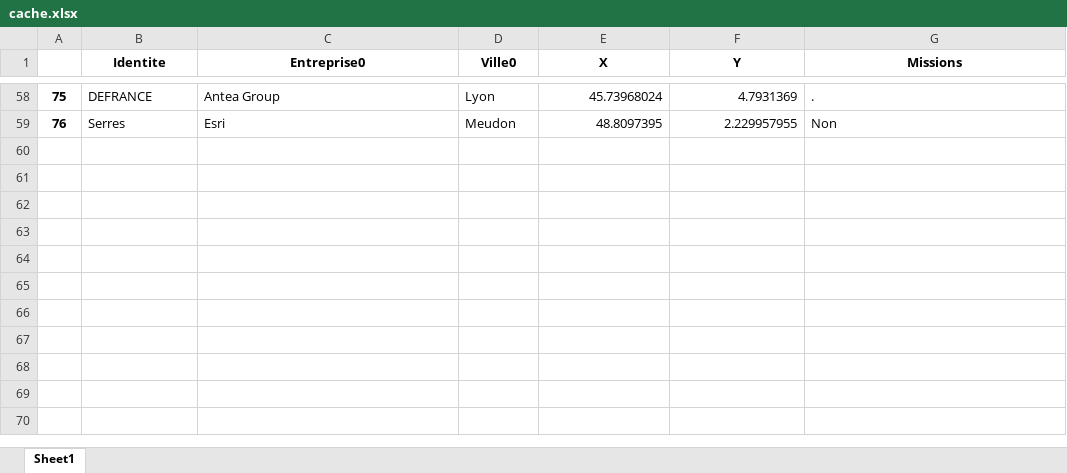
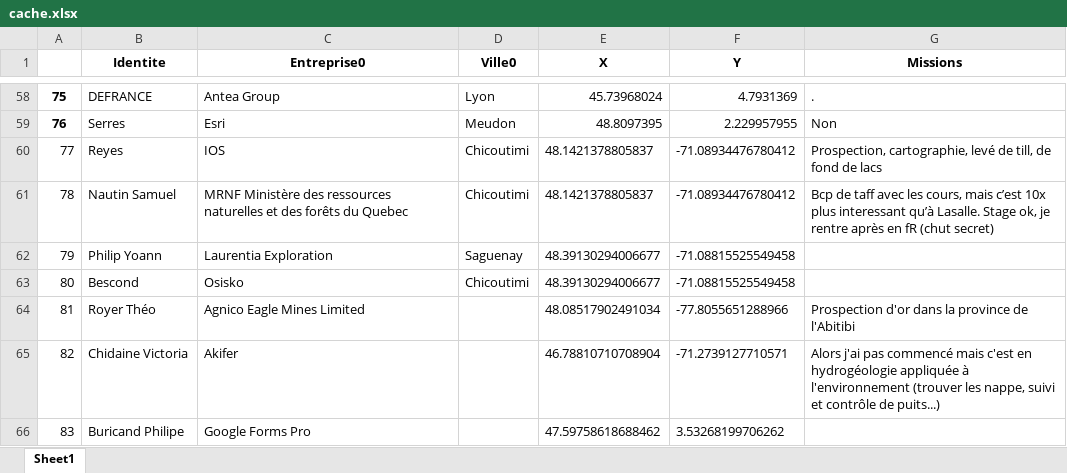
Before and after one commit to Dunckleosteus/CarteInteractive, an Excel workbook: cache.xlsx, sheet Sheet1, drawn as a sheet; only a part is shown, gaps mark what is left out; values as stored, in another font and other column widths than the file's, no borders; the diff names each change by its address in the sheet, - before the commit and + after, or states it on an @@ line.

```diff
--- a/cache.xlsx (sheet Sheet1)
+++ b/cache.xlsx (sheet Sheet1)
+row 60: 77 | Reyes | IOS | Chicoutimi | 48.1421378805837 | -71.08934476780412 | Prospection, cartographie, levé de till, de fond de lacs
+row 61: 78 | Nautin Samuel | MRNF Ministère des ressources naturelles et des forêts du Quebec | Chicoutimi | 48.1421378805837 | -71.08934476780412 | Bcp de taff avec les cours, mais c’est 10x plus interessant qu’à Lasalle. Stage ok, je rentre après en fR (chut secret)
+row 62: 79 | Philip Yoann | Laurentia Exploration | Saguenay | 48.39130294006677 | -71.08815525549458
+row 63: 80 | Bescond | Osisko | Chicoutimi | 48.39130294006677 | -71.08815525549458
+row 64: 81 | Royer Théo | Agnico Eagle Mines Limited |  | 48.08517902491034 | -77.8055651288966 | Prospection d'or dans la province de l'Abitibi
+row 65: 82 | Chidaine Victoria | Akifer |  | 46.78810710708904 | -71.2739127710571 | Alors j'ai pas commencé mais c'est en hydrogéologie appliquée à l'environnement (trouver les nappe, suivi et contrôle de puits...)
+row 66: 83 | Buricand Philipe | Google Forms Pro |  | 47.59758618688462 | 3.53268199706262
```
Also changed, not shown: 2 other files.
